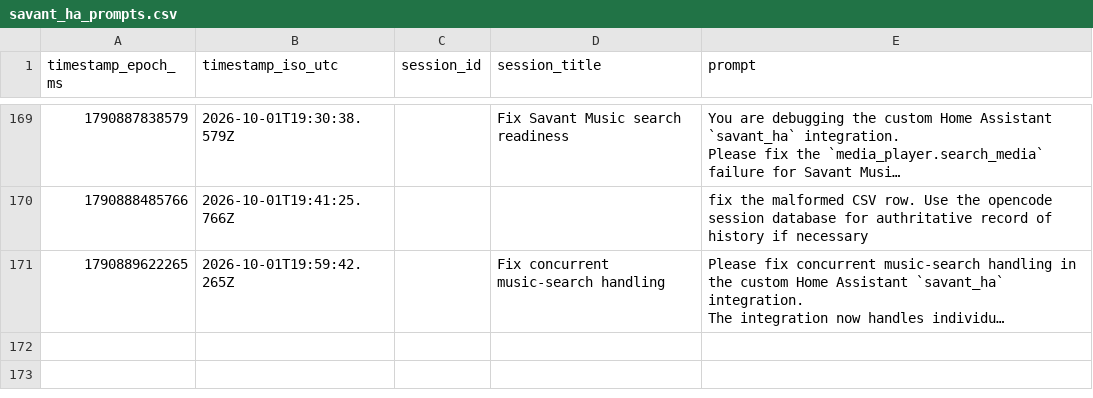
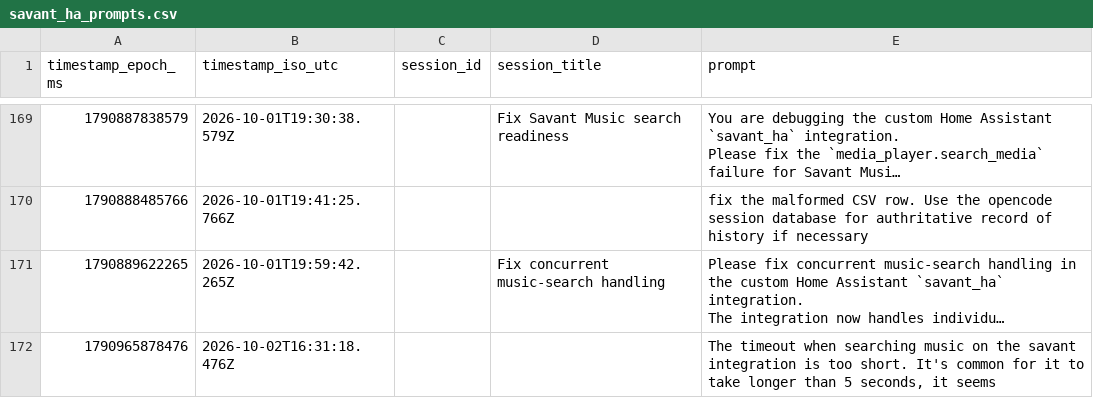
Before and after one commit to hpux735/savant-ha, a CSV file: savant_ha_prompts.csv, drawn as a sheet; only a part is shown, gaps mark what is left out; long unchanged cells end in …; the diff names each change by its address in the sheet, - before the commit and + after, or states it on an @@ line.

Commit message:
Increase Savant music search timeout
Prompt: The timeout when searching music on the savant integration is too short. It's common for it to take longer than 5 seconds, it seems

```diff
--- a/savant_ha_prompts.csv
+++ b/savant_ha_prompts.csv
+row 172: 1790965878476 | 2026-10-02T16:31:18.476Z |  |  | The timeout when searching music on the savant integration is too short. It's common for it to take longer than 5 seconds, it seems
```
Also changed, not shown: 1 other file.
